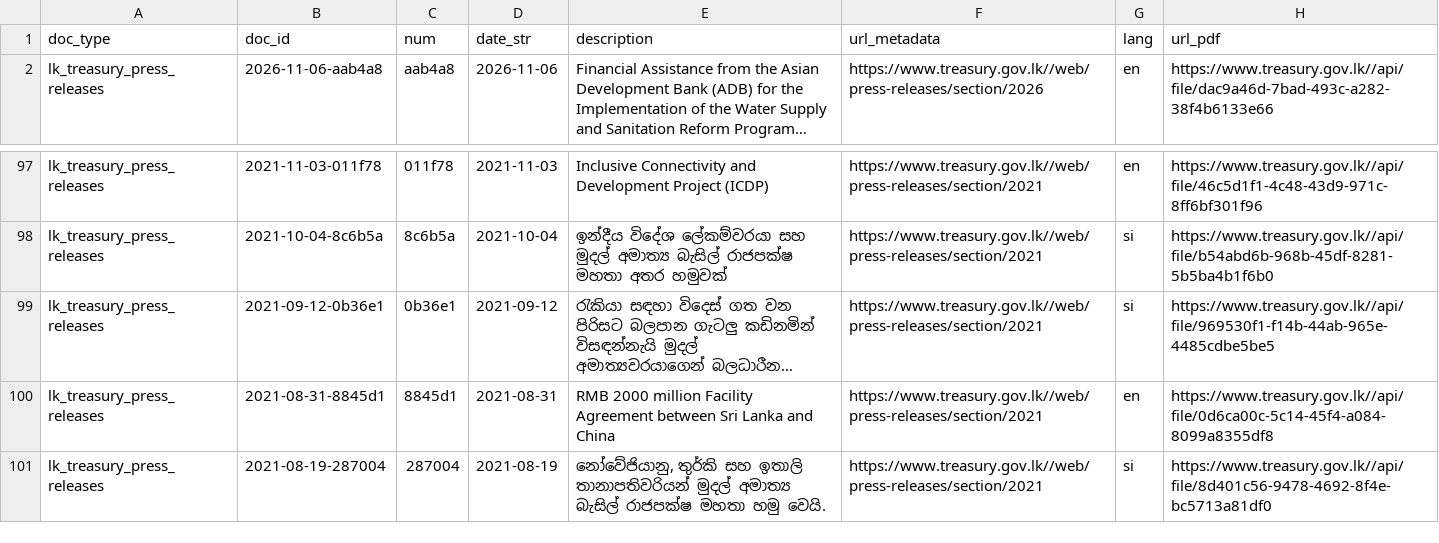
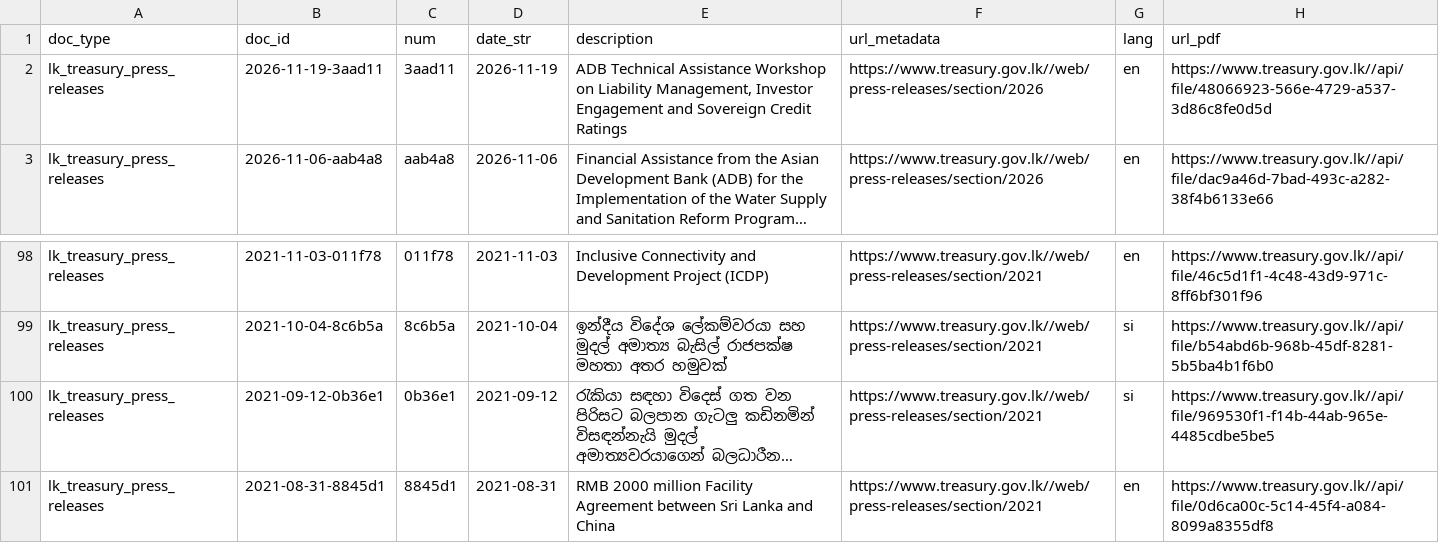
Before and after one commit to nuuuwan/lk_treasury, a TSV file: data/lk_treasury_press_releases/docs_last100.tsv, drawn as a sheet; only a part is shown, gaps mark what is left out; long unchanged cells end in …; removed rows and columns are numbered as before the commit, all else as after; the diff names each change by its address in the sheet, - before the commit and + after, or states it on an @@ line.

```diff
--- a/data/lk_treasury_press_releases/docs_last100.tsv
+++ b/data/lk_treasury_press_releases/docs_last100.tsv
+row 2: lk_treasury_press_releases | 2026-11-19-3aad11 | 3aad11 | 2026-11-19 | ADB Technical Assistance Workshop on Liability Management, Investor Engagement and Sovereign Credit Ratings | https://www.treasury.gov.lk//web/press-releases/section/2026 | en | https://www.treasury.gov.lk//api/file/48066923-566e-4729-a537-3d86c8fe0d5d
-row 101: lk_treasury_press_releases | 2021-08-19-287004 | 287004 | 2021-08-19 | නෝවේජියානු, තුර්කි සහ ඉතාලි තානාපතිවරියන් මුදල් අමාත්‍ය බැසිල් රාජපක්ෂ මහතා හමු වෙයි. | https://www.treasury.gov.lk//web/press-releases/section/2021 | si | https://www.treasury.gov.lk//api/file/8d401c56-9478-4692-8f4e-bc5713a81df0
```
Also changed, not shown: data/lk_treasury_press_releases/docs_all.tsv, 8 other files.
